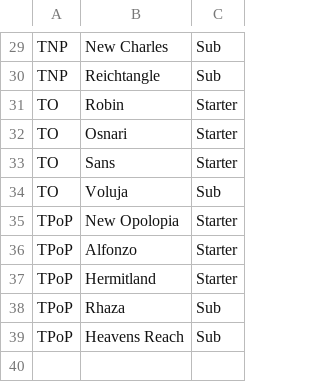
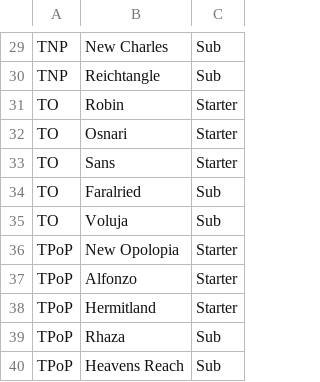
Before and after one commit to auroruse/rbrwt, a TSV file: src/data/rosters.tsv, drawn as a sheet; only a part is shown, gaps mark what is left out.

```diff
--- a/src/data/rosters.tsv
+++ b/src/data/rosters.tsv
@@ -33,2 +33,3 @@ TO	Osnari	Starter
 TO	Sans	Starter
+TO	Faralried	Sub
 TO	Voluja	Sub
```
